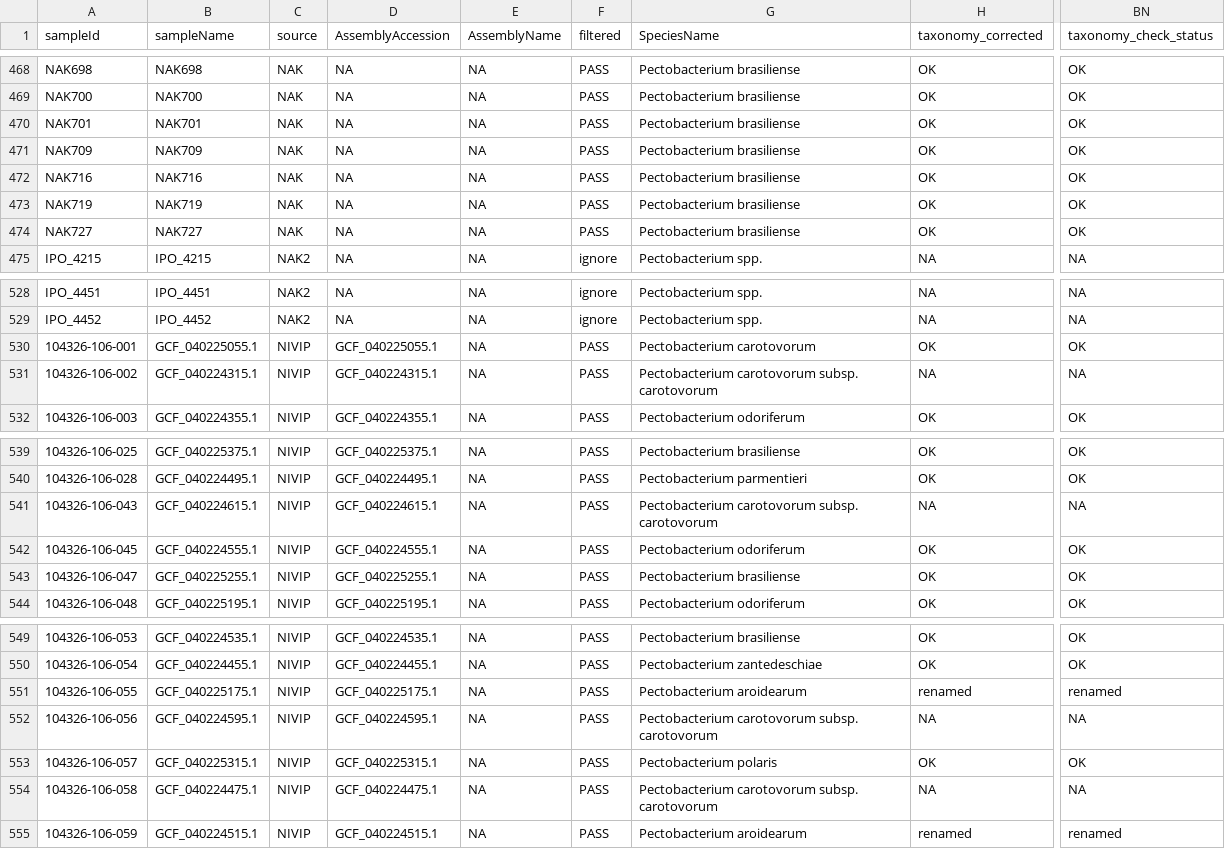
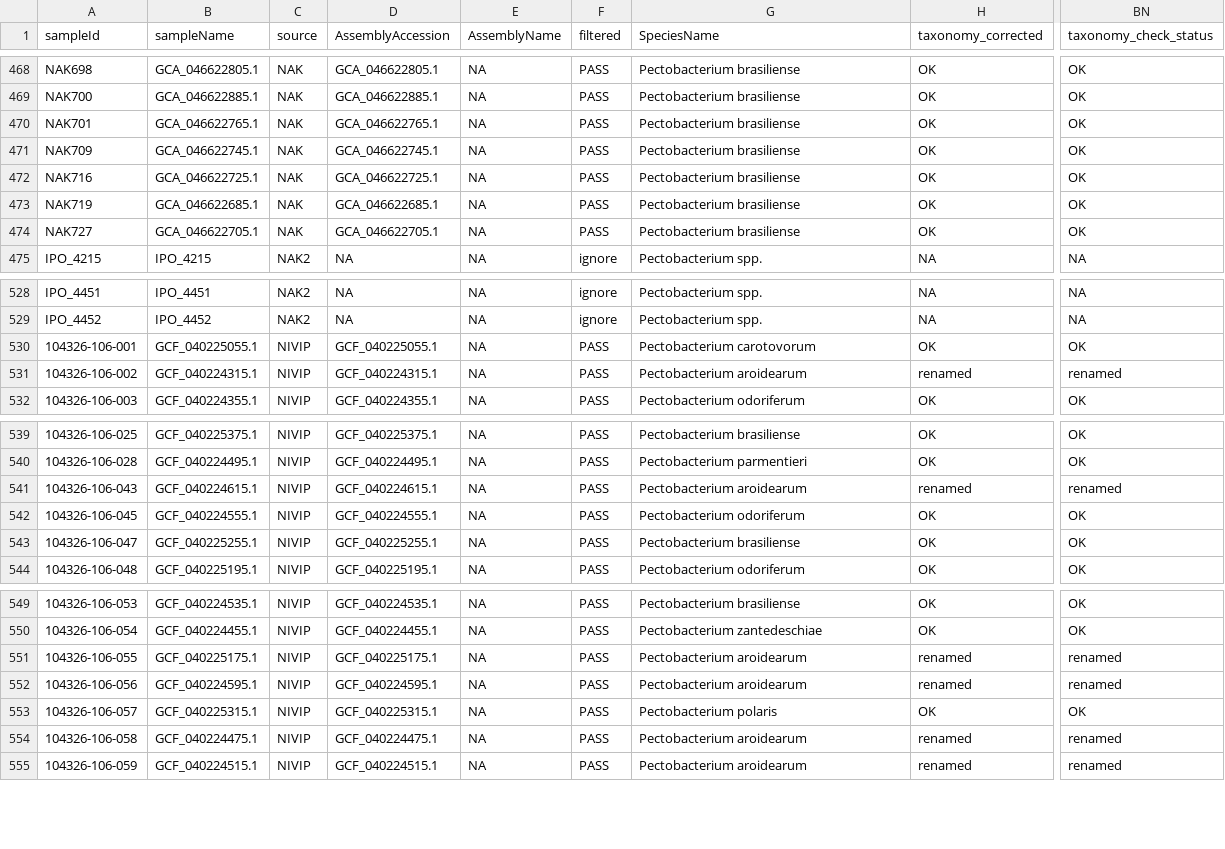
Before and after one commit to lakhanp1/Pectobacterium_pangenome, a TSV file: data/reference_data/sample_metadata.tsv, drawn as a sheet; only a part is shown, gaps mark what is left out; the diff covers the shown part only; the diff names each change by its address in the sheet, - before the commit and + after, or states it on an @@ line.

```diff
--- a/data/reference_data/sample_metadata.tsv
+++ b/data/reference_data/sample_metadata.tsv
-B468 (sampleName): NAK698
+B468 (sampleName): GCA_046622805.1
-D468 (AssemblyAccession): NA
+D468 (AssemblyAccession): GCA_046622805.1
-B469 (sampleName): NAK700
+B469 (sampleName): GCA_046622885.1
-D469 (AssemblyAccession): NA
+D469 (AssemblyAccession): GCA_046622885.1
-B470 (sampleName): NAK701
+B470 (sampleName): GCA_046622765.1
-D470 (AssemblyAccession): NA
+D470 (AssemblyAccession): GCA_046622765.1
-B471 (sampleName): NAK709
+B471 (sampleName): GCA_046622745.1
-D471 (AssemblyAccession): NA
+D471 (AssemblyAccession): GCA_046622745.1
-B472 (sampleName): NAK716
+B472 (sampleName): GCA_046622725.1
-D472 (AssemblyAccession): NA
+D472 (AssemblyAccession): GCA_046622725.1
-B473 (sampleName): NAK719
+B473 (sampleName): GCA_046622685.1
-D473 (AssemblyAccession): NA
+D473 (AssemblyAccession): GCA_046622685.1
-B474 (sampleName): NAK727
+B474 (sampleName): GCA_046622705.1
-D474 (AssemblyAccession): NA
+D474 (AssemblyAccession): GCA_046622705.1
-G531 (SpeciesName): Pectobacterium carotovorum subsp. carotovorum
+G531 (SpeciesName): Pectobacterium aroidearum
-H531 (taxonomy_corrected): NA
+H531 (taxonomy_corrected): renamed
-BN531 (taxonomy_check_status): NA
+BN531 (taxonomy_check_status): renamed
-G541 (SpeciesName): Pectobacterium carotovorum subsp. carotovorum
+G541 (SpeciesName): Pectobacterium aroidearum
-H541 (taxonomy_corrected): NA
+H541 (taxonomy_corrected): renamed
-BN541 (taxonomy_check_status): NA
+BN541 (taxonomy_check_status): renamed
-G552 (SpeciesName): Pectobacterium carotovorum subsp. carotovorum
+G552 (SpeciesName): Pectobacterium aroidearum
-H552 (taxonomy_corrected): NA
+H552 (taxonomy_corrected): renamed
-BN552 (taxonomy_check_status): NA
+BN552 (taxonomy_check_status): renamed
-G554 (SpeciesName): Pectobacterium carotovorum subsp. carotovorum
+G554 (SpeciesName): Pectobacterium aroidearum
-H554 (taxonomy_corrected): NA
+H554 (taxonomy_corrected): renamed
-BN554 (taxonomy_check_status): NA
+BN554 (taxonomy_check_status): renamed
```
Also changed, not shown: 32 edited cells elsewhere in this file, data/pangenomes/pectobacterium.v2/genomes_metadata.csv, 2 other files.
